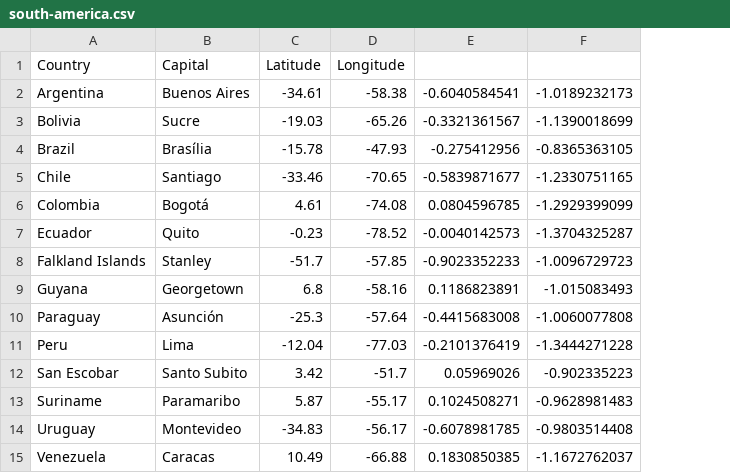
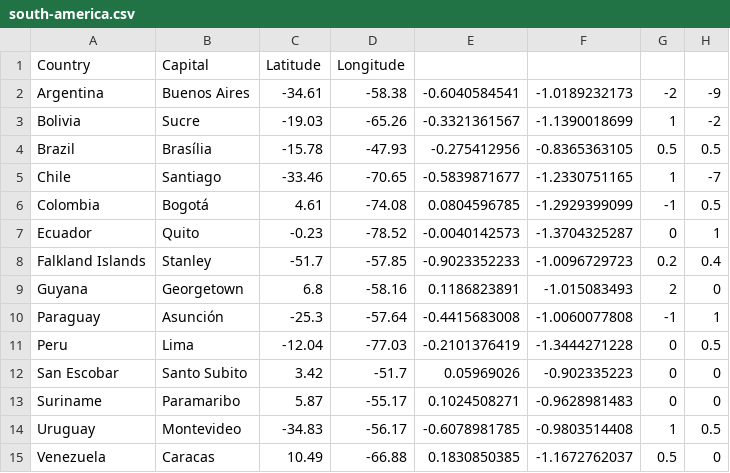
Before and after one commit to danielpecak/salesman, a CSV file: coords/south-america.csv, drawn as a sheet; the diff names each change by its address in the sheet, - before the commit and + after, or states it on an @@ line.

Commit message:
Draw data

```diff
--- a/coords/south-america.csv
+++ b/coords/south-america.csv
+column G, rows 2-15: -2 | 1 | 0.5 | 1 | -1 | 0 | 0.2 | 2 | -1 | 0 | 0 | 0 | 1 | 0.5
+column H, rows 2-15: -9 | -2 | 0.5 | -7 | 0.5 | 1 | 0.4 | 0 | 1 | 0.5 | 0 | 0 | 0.5 | 0
```
Also changed, not shown: 4 other files.
